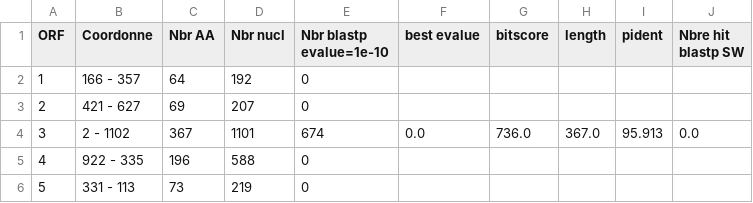
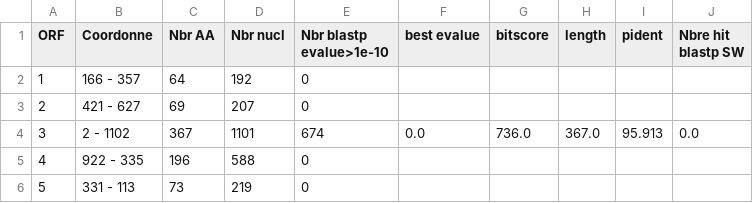
Before and after one commit to Dantferno/annot, a CSV file: HMP1_7827070/ORF3/tableau.csv, drawn as a sheet.

Commit message:
Update tableau.csv

```diff
--- a/HMP1_7827070/ORF3/tableau.csv
+++ b/HMP1_7827070/ORF3/tableau.csv
@@ -1,2 +1,2 @@
-ORF,Coordonne,Nbr AA,Nbr nucl,Nbr blastp evalue=1e-10,best evalue,bitscore,length,pident,Nbre hit blastp SW
+ORF,Coordonne,Nbr AA,Nbr nucl,Nbr blastp evalue>1e-10,best evalue,bitscore,length,pident,Nbre hit blastp SW
 1,166 - 357,64,192,0,,,,,
```
